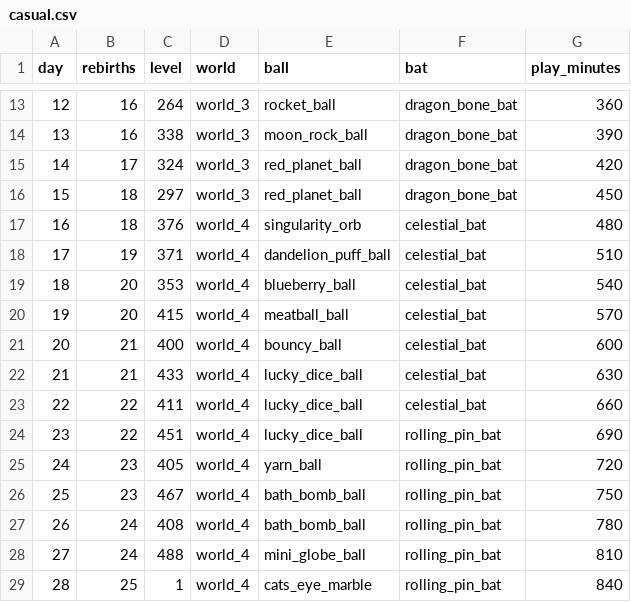
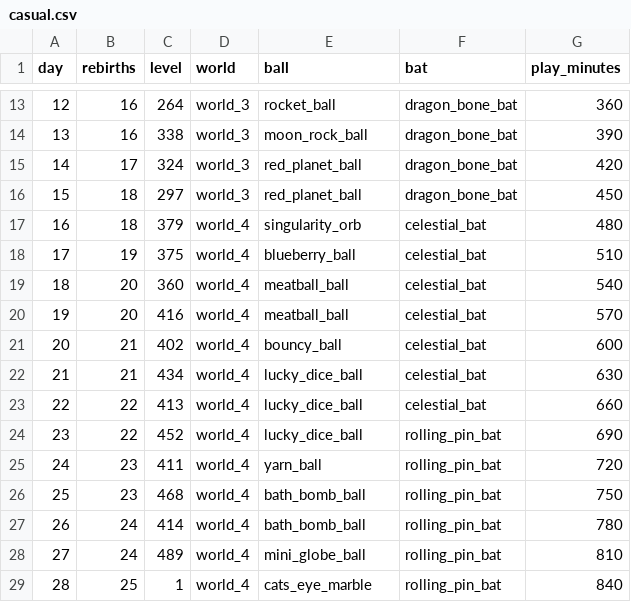
Before and after one commit to cherrytn1738/game1, a CSV file: tools/balance/output/casual.csv, drawn as a sheet; only a part is shown, gaps mark what is left out.

```diff
--- a/tools/balance/output/casual.csv
+++ b/tools/balance/output/casual.csv
@@ -16,14 +16,14 @@ day,rebirths,level,world,ball,bat,play_minutes
 15,18,297,world_3,red_planet_ball,dragon_bone_bat,450
-16,18,376,world_4,singularity_orb,celestial_bat,480
-17,19,371,world_4,dandelion_puff_ball,celestial_bat,510
-18,20,353,world_4,blueberry_ball,celestial_bat,540
-19,20,415,world_4,meatball_ball,celestial_bat,570
-20,21,400,world_4,bouncy_ball,celestial_bat,600
-21,21,433,world_4,lucky_dice_ball,celestial_bat,630
-22,22,411,world_4,lucky_dice_ball,celestial_bat,660
-23,22,451,world_4,lucky_dice_ball,rolling_pin_bat,690
-24,23,405,world_4,yarn_ball,rolling_pin_bat,720
-25,23,467,world_4,bath_bomb_ball,rolling_pin_bat,750
-26,24,408,world_4,bath_bomb_ball,rolling_pin_bat,780
-27,24,488,world_4,mini_globe_ball,rolling_pin_bat,810
+16,18,379,world_4,singularity_orb,celestial_bat,480
+17,19,375,world_4,blueberry_ball,celestial_bat,510
+18,20,360,world_4,meatball_ball,celestial_bat,540
+19,20,416,world_4,meatball_ball,celestial_bat,570
+20,21,402,world_4,bouncy_ball,celestial_bat,600
+21,21,434,world_4,lucky_dice_ball,celestial_bat,630
+22,22,413,world_4,lucky_dice_ball,celestial_bat,660
+23,22,452,world_4,lucky_dice_ball,rolling_pin_bat,690
+24,23,411,world_4,yarn_ball,rolling_pin_bat,720
+25,23,468,world_4,bath_bomb_ball,rolling_pin_bat,750
+26,24,414,world_4,bath_bomb_ball,rolling_pin_bat,780
+27,24,489,world_4,mini_globe_ball,rolling_pin_bat,810
 28,25,1,world_4,cats_eye_marble,rolling_pin_bat,840
```
Also changed, not shown: tools/balance/output/purchases_active.csv, tools/balance/output/runs_active.csv, 5 other files.
